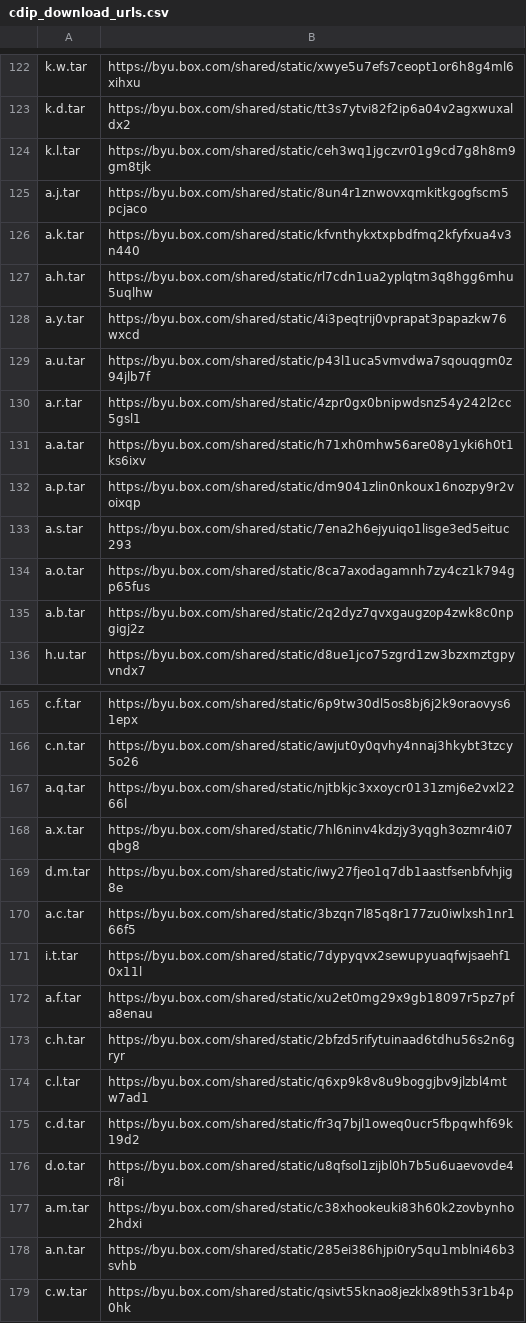
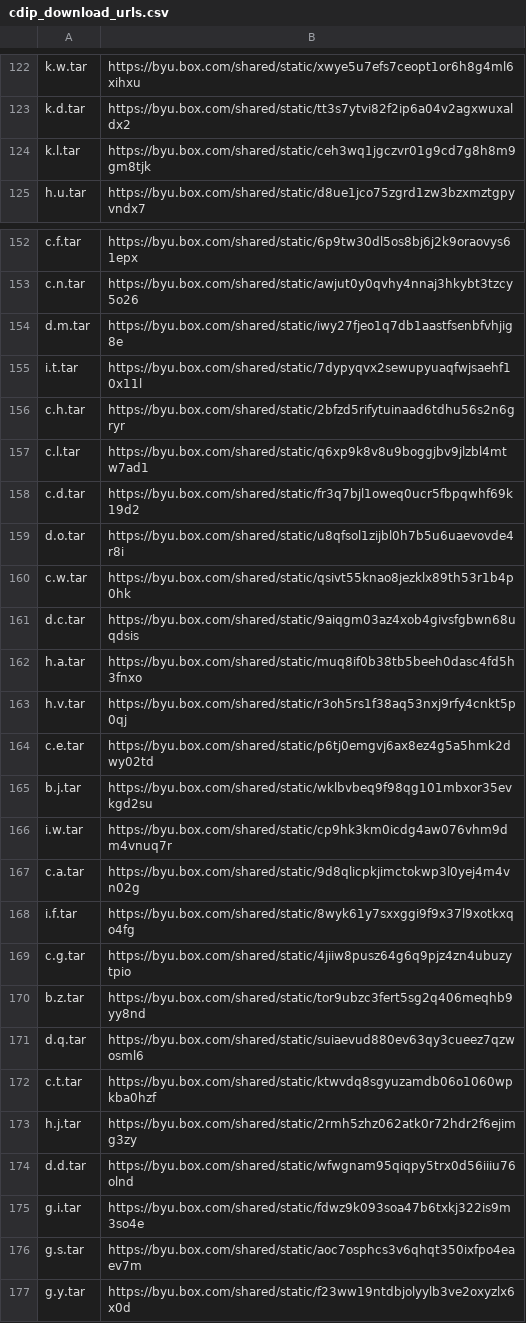
Before and after one commit to herobd/dessurt, a CSV file: data_sets/cdip_download_urls.csv, drawn as a sheet; only a part is shown, gaps mark what is left out; the shorter side is filled out with more unchanged rows; the diff covers the shown part only; the diff names each change by its address in the sheet, - before the commit and + after, or states it on an @@ line.

Commit message:
fixes to make cloud dataset run smoother

```diff
--- a/data_sets/cdip_download_urls.csv
+++ b/data_sets/cdip_download_urls.csv
-row 125: a.j.tar | https://byu.box.com/shared/static/8un4r1znwovxqmkitkgogfscm5pcjaco
-row 126: a.k.tar | https://byu.box.com/shared/static/kfvnthykxtxpbdfmq2kfyfxua4v3n440
-row 127: a.h.tar | https://byu.box.com/shared/static/rl7cdn1ua2yplqtm3q8hgg6mhu5uqlhw
-row 128: a.y.tar | https://byu.box.com/shared/static/4i3peqtrij0vprapat3papazkw76wxcd
-row 129: a.u.tar | https://byu.box.com/shared/static/p43l1uca5vmvdwa7sqouqgm0z94jlb7f
-row 130: a.r.tar | https://byu.box.com/shared/static/4zpr0gx0bnipwdsnz54y242l2cc5gsl1
-row 131: a.a.tar | https://byu.box.com/shared/static/h71xh0mhw56are08y1yki6h0t1ks6ixv
-row 132: a.p.tar | https://byu.box.com/shared/static/dm9041zlin0nkoux16nozpy9r2voixqp
-row 133: a.s.tar | https://byu.box.com/shared/static/7ena2h6ejyuiqo1lisge3ed5eituc293
-row 134: a.o.tar | https://byu.box.com/shared/static/8ca7axodagamnh7zy4cz1k794gp65fus
-row 135: a.b.tar | https://byu.box.com/shared/static/2q2dyz7qvxgaugzop4zwk8c0npgigj2z
-row 167: a.q.tar | https://byu.box.com/shared/static/njtbkjc3xxoycr0131zmj6e2vxl2266l
-row 168: a.x.tar | https://byu.box.com/shared/static/7hl6ninv4kdzjy3yqgh3ozmr4i07qbg8
-row 170: a.c.tar | https://byu.box.com/shared/static/3bzqn7l85q8r177zu0iwlxsh1nr166f5
-row 172: a.f.tar | https://byu.box.com/shared/static/xu2et0mg29x9gb18097r5pz7pfa8enau
-row 177: a.m.tar | https://byu.box.com/shared/static/c38xhookeuki83h60k2zovbynho2hdxi
-row 178: a.n.tar | https://byu.box.com/shared/static/285ei386hjpi0ry5qu1mblni46b3svhb
```
Also changed, not shown: 7 removed rows elsewhere in this file, 4 other files.
